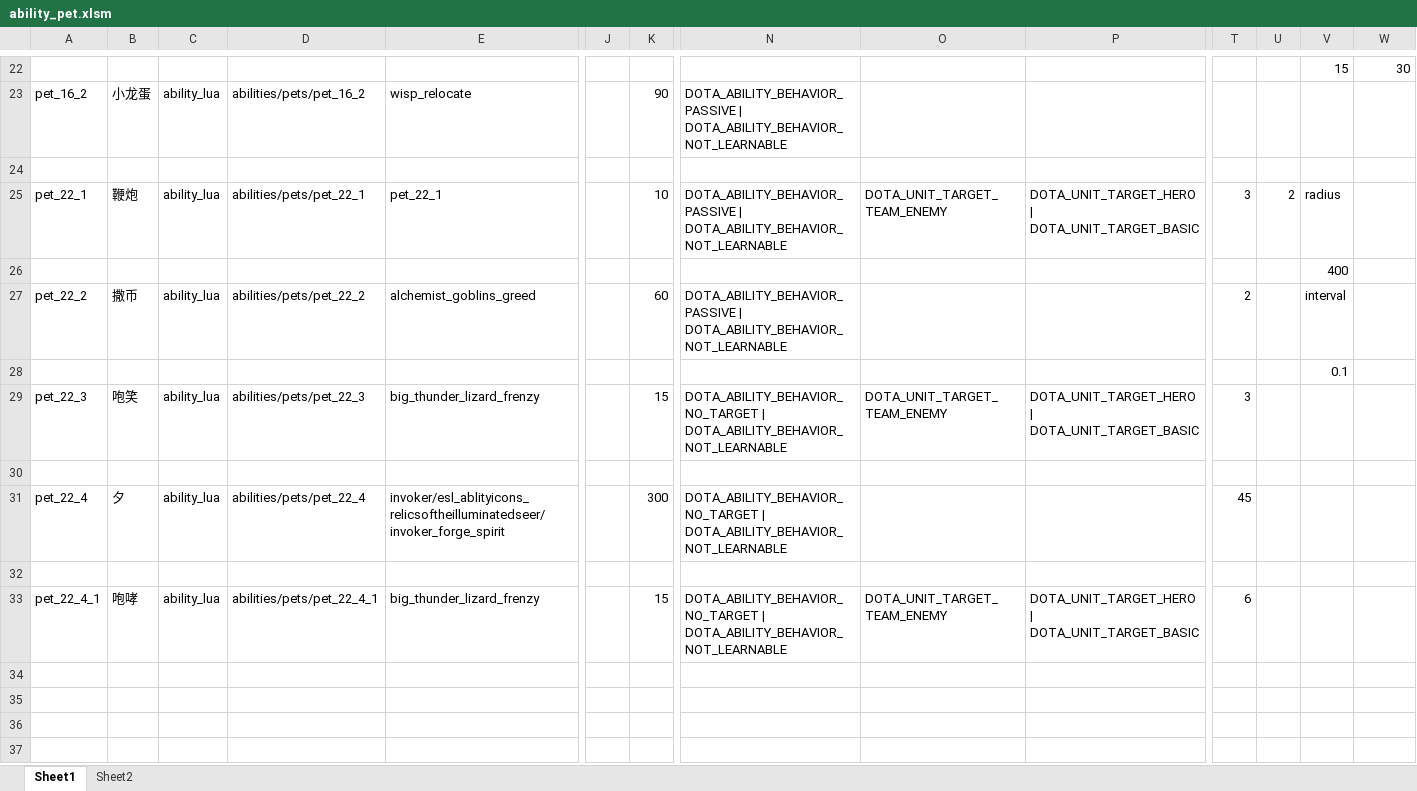
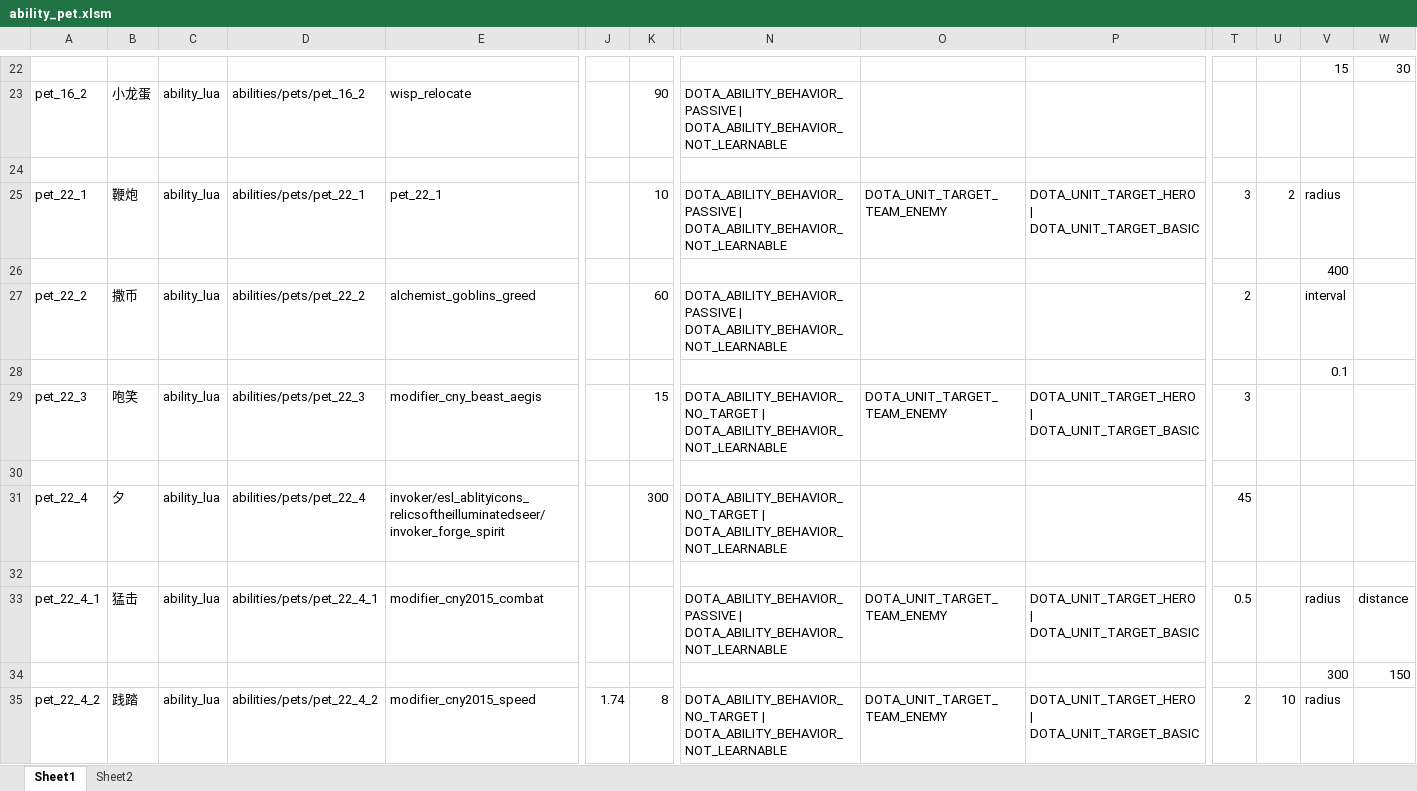
Before and after one commit to BigCiba/GuardingAthena, an Excel workbook: design/3.kv配置表/abilities/ability_pet.xlsm, sheet Sheet1, drawn as a sheet; only a part is shown, gaps mark what is left out; values as stored, in another font and other column widths than the file's, no cell formats; conditional formats not drawn; rows hold the shown columns only; the diff covers the shown part only; the diff names each change by its address in the sheet, - before the commit and + after, or states it on an @@ line.

```diff
--- a/design/3.kv配置表/abilities/ability_pet.xlsm (sheet Sheet1)
+++ b/design/3.kv配置表/abilities/ability_pet.xlsm (sheet Sheet1)
-E29: big_thunder_lizard_frenzy
+E29: modifier_cny_beast_aegis
-B33: 咆哮
+B33: 猛击
-E33: big_thunder_lizard_frenzy
+E33: modifier_cny2015_combat
-K33: 15
+K33: (empty)
-N33: DOTA_ABILITY_BEHAVIOR_NO_TARGET | DOTA_ABILITY_BEHAVIOR_NOT_LEARNABLE
+N33: DOTA_ABILITY_BEHAVIOR_PASSIVE | DOTA_ABILITY_BEHAVIOR_NOT_LEARNABLE
-T33: 6
+T33: 0.5
-V33: (empty)
+V33: radius
-W33: (empty)
+W33: distance
+row 34:  |  |  |  |  |  |  |  |  |  |  |  | 300 | 150
+row 35: pet_22_4_2 | 践踏 | ability_lua | abilities/pets/pet_22_4_2 | modifier_cny2015_speed | 1.74 | 8 | DOTA_ABILITY_BEHAVIOR_NO_TARGET | DOTA_ABILITY_BEHAVIOR_NOT_LEARNABLE | DOTA_UNIT_TARGET_TEAM_ENEMY | DOTA_UNIT_TARGET_HERO | DOTA_UNIT_TARGET_BASIC | 2 | 10 | radius
```
Also changed, not shown: 8 added rows, 1 removed row and 5 edited cells elsewhere in this sheet, sheet Sheet2, cell formats, 12 other files.
